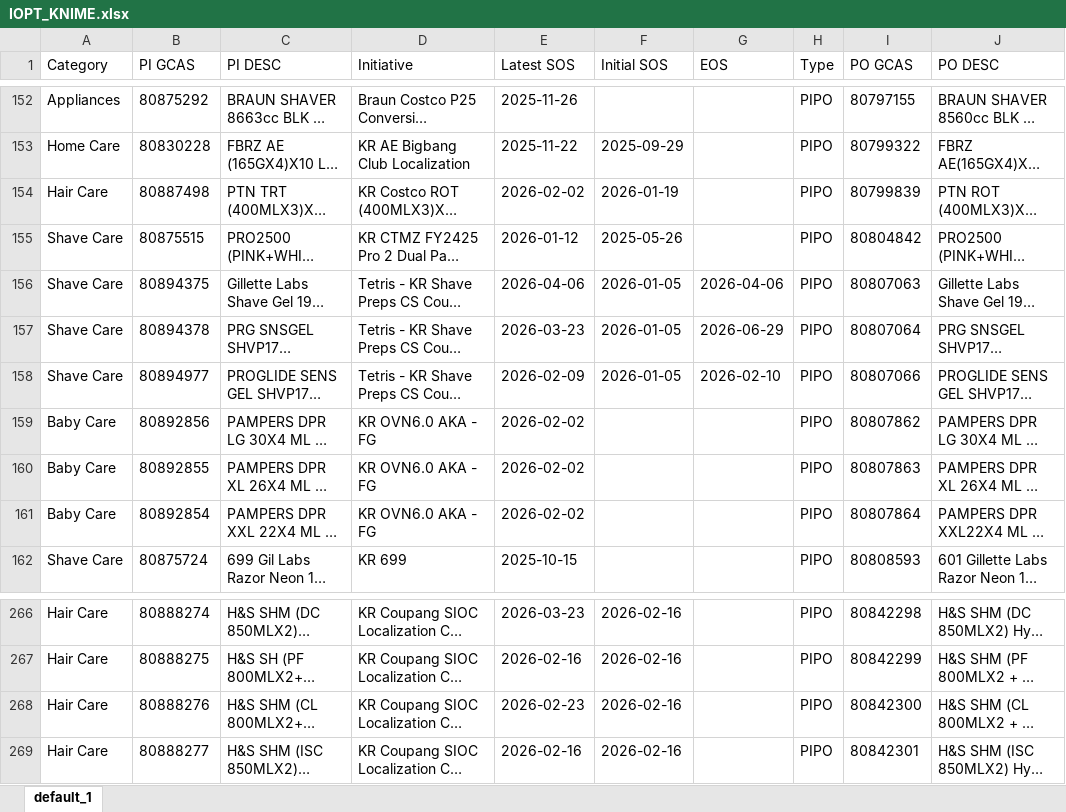
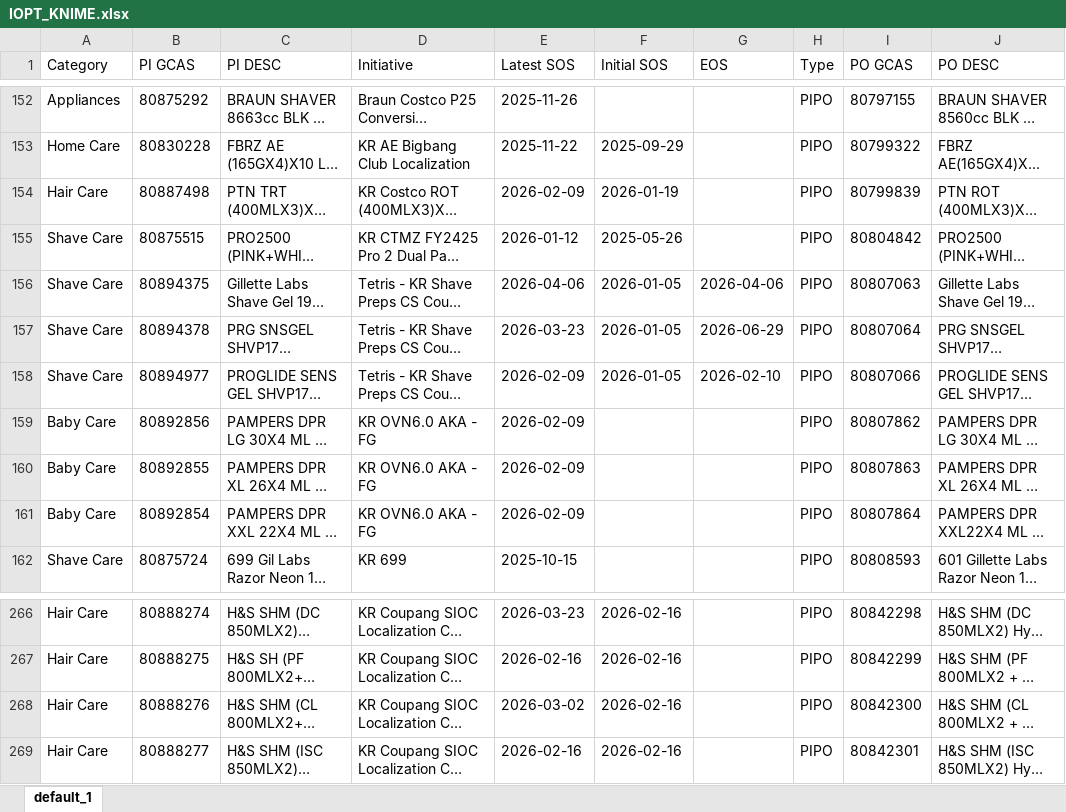
Before and after one commit to swanlee0729/pg.eagles.data, an Excel workbook: IOPT_KNIME.xlsx, sheet default_1, drawn as a sheet; only a part is shown, gaps mark what is left out; long unchanged cells end in …; values as stored, in another font and other column widths than the file's, no borders; the diff names each change by its address in the sheet, - before the commit and + after, or states it on an @@ line.

```diff
--- a/IOPT_KNIME.xlsx (sheet default_1)
+++ b/IOPT_KNIME.xlsx (sheet default_1)
-E154 (Latest SOS): 2026-02-02
+E154 (Latest SOS): 2026-02-09
-E159:E161 (Latest SOS): 2026-02-02
+E159:E161 (Latest SOS): 2026-02-09
-E268 (Latest SOS): 2026-02-23
+E268 (Latest SOS): 2026-03-02
```
Also changed, not shown: CUSTOMER_LIST.xlsx, Inventory_KNIME.xlsx, 6 other files.
